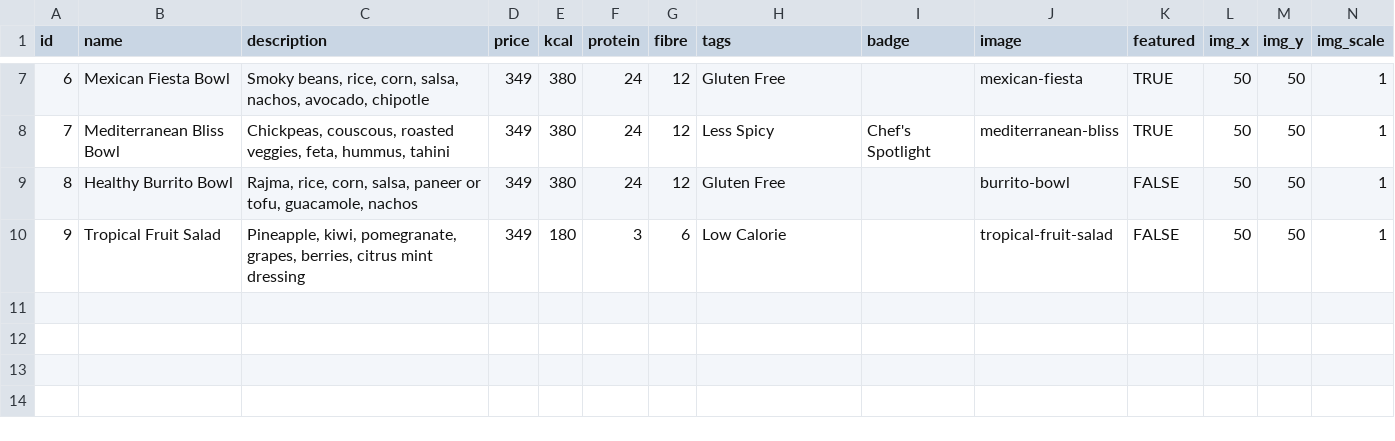
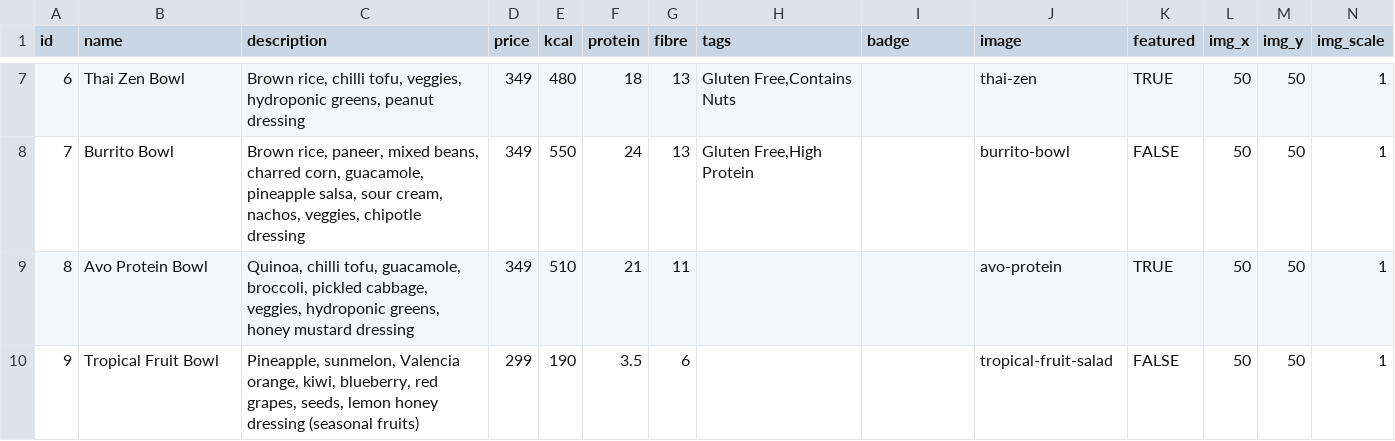
Before and after one commit to jsamarth729-cell/green-feast-menu, a CSV file: data/bowls-sheet.csv, drawn as a sheet; only a part is shown, gaps mark what is left out; the diff covers the shown part only.

```diff
--- a/data/bowls-sheet.csv
+++ b/data/bowls-sheet.csv
@@ -7,4 +7,4 @@ id,name,description,price,kcal,protein,fibre,tags,badge,image,featured,img_x,img
-6,Mexican Fiesta Bowl,"Smoky beans, rice, corn, salsa, nachos, avocado, chipotle",349,380,24,12,Gluten Free,,mexican-fiesta,TRUE,50,50,1
-7,Mediterranean Bliss Bowl,"Chickpeas, couscous, roasted veggies, feta, hummus, tahini",349,380,24,12,Less Spicy,Chef's Spotlight,mediterranean-bliss,TRUE,50,50,1
-8,Healthy Burrito Bowl,"Rajma, rice, corn, salsa, paneer or tofu, guacamole, nachos",349,380,24,12,Gluten Free,,burrito-bowl,FALSE,50,50,1
-9,Tropical Fruit Salad,"Pineapple, kiwi, pomegranate, grapes, berries, citrus mint dressing",349,180,3,6,Low Calorie,,tropical-fruit-salad,FALSE,50,50,1
+6,Thai Zen Bowl,"Brown rice, chilli tofu, veggies, hydroponic greens, peanut dressing",349,480,18,13,"Gluten Free,Contains Nuts",,thai-zen,TRUE,50,50,1
+7,Burrito Bowl,"Brown rice, paneer, mixed beans, charred corn, guacamole, pineapple salsa, sour cream, nachos, veggies, chipotle dressing",349,550,24,13,"Gluten Free,High Protein",,burrito-bowl,FALSE,50,50,1
+8,Avo Protein Bowl,"Quinoa, chilli tofu, guacamole, broccoli, pickled cabbage, veggies, hydroponic greens, honey mustard dressing",349,510,21,11,,,avo-protein,TRUE,50,50,1
+9,Tropical Fruit Bowl,"Pineapple, sunmelon, Valencia orange, kiwi, blueberry, red grapes, seeds, lemon honey dressing (seasonal fruits)",299,190,3.5,6,,,tropical-fruit-salad,FALSE,50,50,1
```
Also changed, not shown: 29 edited cells elsewhere in this file, 2 other files.
